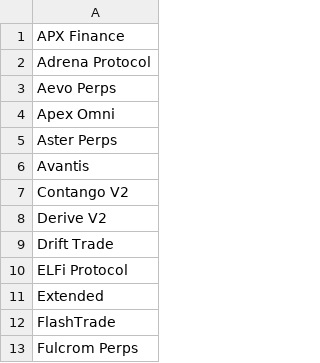
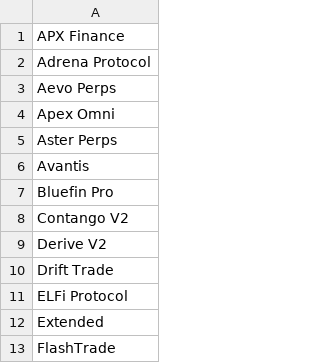
Before and after one commit to rfrm-dao/AutoNewProtocolTVL, a CSV file: notified_protocols.csv, drawn as a sheet; only a part is shown; the shorter side is filled out with more unchanged rows; the diff names each change by its address in the sheet, - before the commit and + after, or states it on an @@ line.

```diff
--- a/notified_protocols.csv
+++ b/notified_protocols.csv
+row 7: Bluefin Pro
```
Also changed, not shown: protocol_history.csv.
